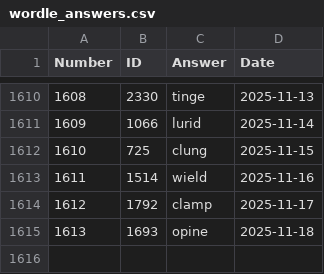
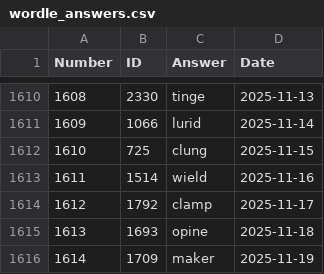
Before and after one commit to nicolas-guerra/PastWordle, a CSV file: wordle_answers.csv, drawn as a sheet; only a part is shown, gaps mark what is left out.

```diff
--- a/wordle_answers.csv
+++ b/wordle_answers.csv
@@ -1615 +1615,2 @@ Number,ID,Answer,Date
 1613,1693,opine,2025-11-18
+1614,1709,maker,2025-11-19
```
